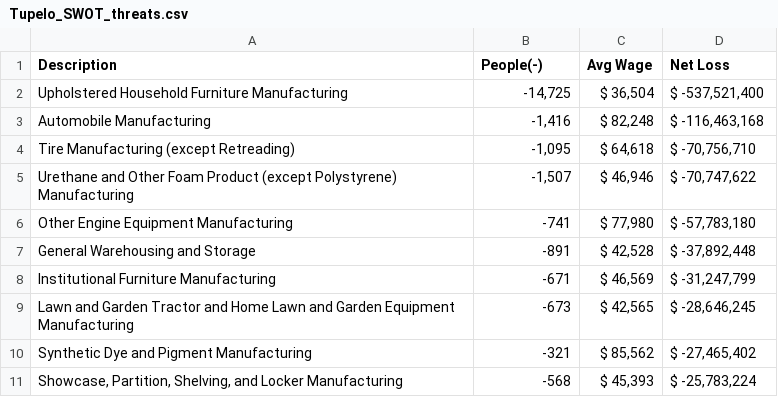
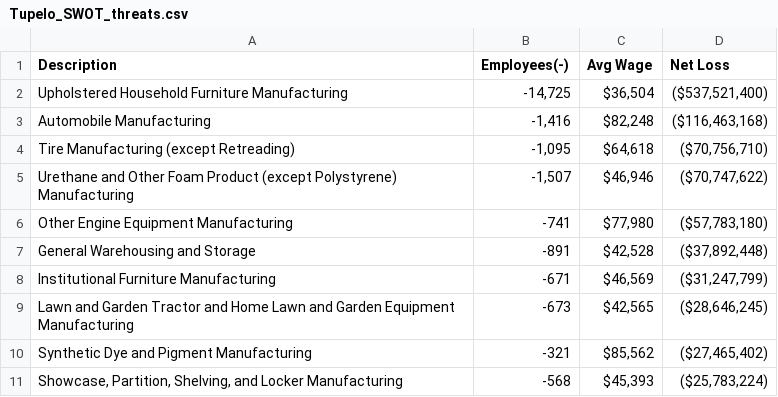
Before and after one commit to jevongibb/Vibrant, a CSV file: data/Tupelo_SWOT_threats.csv, drawn as a sheet.

```diff
--- a/data/Tupelo_SWOT_threats.csv
+++ b/data/Tupelo_SWOT_threats.csv
@@ -1,11 +1,11 @@
-"Description","People(-)","Avg Wage","Net Loss"
-"Upholstered Household Furniture Manufacturing","-14,725","$ 36,504","$ -537,521,400"
-"Automobile Manufacturing","-1,416","$ 82,248","$ -116,463,168"
-"Tire Manufacturing (except Retreading)","-1,095","$ 64,618","$ -70,756,710"
-"Urethane and Other Foam Product (except Polystyrene) Manufacturing","-1,507","$ 46,946","$ -70,747,622"
-"Other Engine Equipment Manufacturing","-741","$ 77,980","$ -57,783,180"
-"General Warehousing and Storage","-891","$ 42,528","$ -37,892,448"
-"Institutional Furniture Manufacturing","-671","$ 46,569","$ -31,247,799"
-"Lawn and Garden Tractor and Home Lawn and Garden Equipment Manufacturing","-673","$ 42,565","$ -28,646,245"
-"Synthetic Dye and Pigment Manufacturing","-321","$ 85,562","$ -27,465,402"
-"Showcase, Partition, Shelving, and Locker Manufacturing","-568","$ 45,393","$ -25,783,224"
+Description,Employees(-),Avg Wage,Net Loss
+Upholstered Household Furniture Manufacturing,"-14,725","$36,504 ","($537,521,400)"
+Automobile Manufacturing,"-1,416","$82,248 ","($116,463,168)"
+Tire Manufacturing (except Retreading),"-1,095","$64,618 ","($70,756,710)"
+Urethane and Other Foam Product (except Polystyrene) Manufacturing,"-1,507","$46,946 ","($70,747,622)"
+Other Engine Equipment Manufacturing,-741,"$77,980 ","($57,783,180)"
+General Warehousing and Storage,-891,"$42,528 ","($37,892,448)"
+Institutional Furniture Manufacturing,-671,"$46,569 ","($31,247,799)"
+Lawn and Garden Tractor and Home Lawn and Garden Equipment Manufacturing,-673,"$42,565 ","($28,646,245)"
+Synthetic Dye and Pigment Manufacturing,-321,"$85,562 ","($27,465,402)"
+"Showcase, Partition, Shelving, and Locker Manufacturing",-568,"$45,393 ","($25,783,224)"
```
Also changed, not shown: data/Austin_SWOT_strengths.csv, data/Austin_SWOT_weaknesses.csv, 19 other files.
